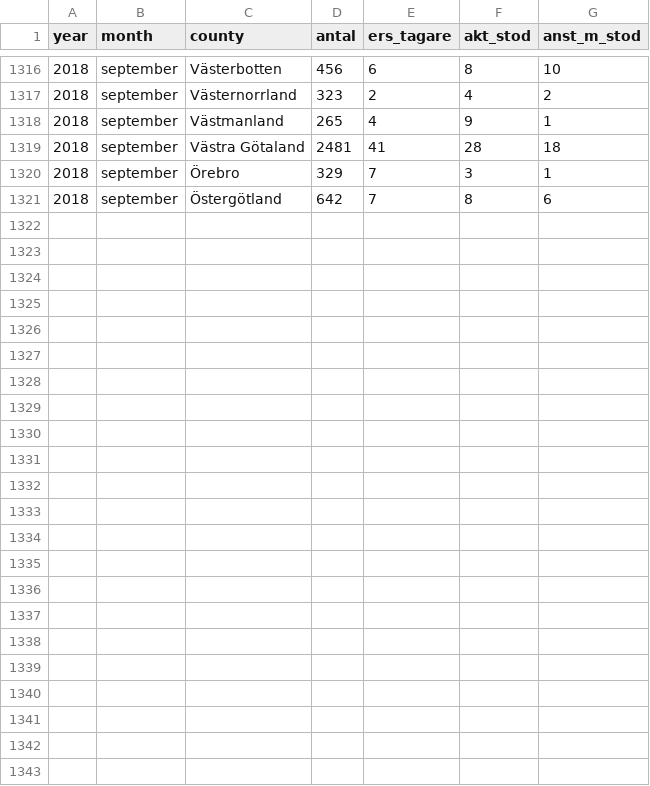
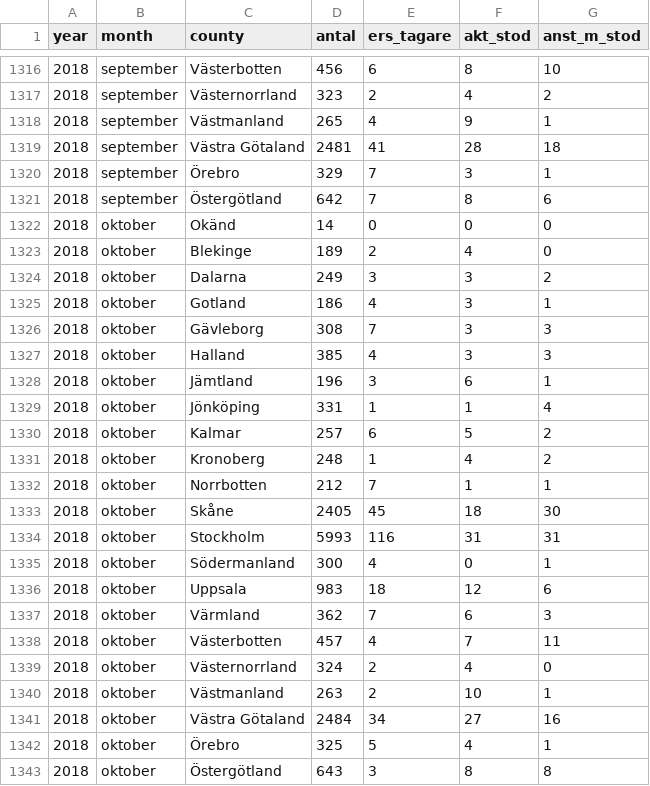
Before and after one commit to MansMeg/DIK_analys, a CSV file: Data/ers_by_county.csv, drawn as a sheet; only a part is shown, gaps mark what is left out; the diff names each change by its address in the sheet, - before the commit and + after, or states it on an @@ line.

```diff
--- a/Data/ers_by_county.csv
+++ b/Data/ers_by_county.csv
+row 1322: 2018 | oktober | Okänd | 14 | 0 | 0 | 0
+row 1323: 2018 | oktober | Blekinge | 189 | 2 | 4 | 0
+row 1324: 2018 | oktober | Dalarna | 249 | 3 | 3 | 2
+row 1325: 2018 | oktober | Gotland | 186 | 4 | 3 | 1
+row 1326: 2018 | oktober | Gävleborg | 308 | 7 | 3 | 3
+row 1327: 2018 | oktober | Halland | 385 | 4 | 3 | 3
+row 1328: 2018 | oktober | Jämtland | 196 | 3 | 6 | 1
+row 1329: 2018 | oktober | Jönköping | 331 | 1 | 1 | 4
+row 1330: 2018 | oktober | Kalmar | 257 | 6 | 5 | 2
+row 1331: 2018 | oktober | Kronoberg | 248 | 1 | 4 | 2
+row 1332: 2018 | oktober | Norrbotten | 212 | 7 | 1 | 1
+row 1333: 2018 | oktober | Skåne | 2405 | 45 | 18 | 30
+row 1334: 2018 | oktober | Stockholm | 5993 | 116 | 31 | 31
+row 1335: 2018 | oktober | Södermanland | 300 | 4 | 0 | 1
+row 1336: 2018 | oktober | Uppsala | 983 | 18 | 12 | 6
+row 1337: 2018 | oktober | Värmland | 362 | 7 | 6 | 3
+row 1338: 2018 | oktober | Västerbotten | 457 | 4 | 7 | 11
+row 1339: 2018 | oktober | Västernorrland | 324 | 2 | 4 | 0
+row 1340: 2018 | oktober | Västmanland | 263 | 2 | 10 | 1
+row 1341: 2018 | oktober | Västra Götaland | 2484 | 34 | 27 | 16
+row 1342: 2018 | oktober | Örebro | 325 | 5 | 4 | 1
+row 1343: 2018 | oktober | Östergötland | 643 | 3 | 8 | 8
```
Also changed, not shown: Data/arb_prgm_a.csv, Data/ers_by_age.csv, 8 other files.
